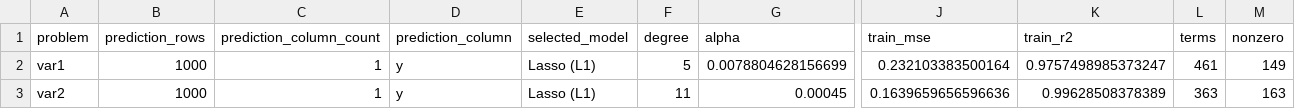
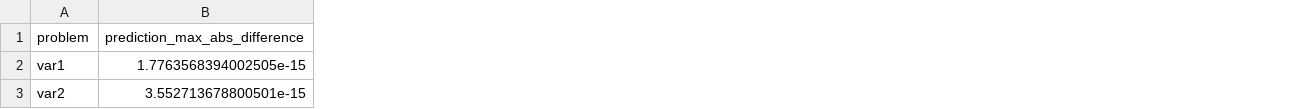
Before and after one commit to Heer-create-lgtm/ml_assignment_1, a CSV file: results/IMT2024031_verification.csv, drawn as a sheet; only a part is shown, gaps mark what is left out; removed rows and columns are numbered as before the commit, all else as after; the diff covers the shown part only; the diff names each change by its address in the sheet, - before the commit and + after, or states it on an @@ line.

```diff
--- a/results/IMT2024031_verification.csv
+++ b/results/IMT2024031_verification.csv
-column B (prediction_rows), rows 2-3: 1000 | 1000
-column C (prediction_column_count), rows 2-3: 1 | 1
-column D (prediction_column), rows 2-3: y | y
-column E (selected_model), rows 2-3: Lasso (L1) | Lasso (L1)
-column F (degree), rows 2-3: 5 | 11
-column G (alpha), rows 2-3: 0.0078804628156699 | 0.00045
+column B (prediction_max_abs_difference), rows 2-3: 1.7763568394002505e-15 | 3.552713678800501e-15
-column J (train_mse), rows 2-3: 0.232103383500164 | 0.1639659656596636
-column K (train_r2), rows 2-3: 0.9757498985373247 | 0.99628508378389
-column L (terms), rows 2-3: 461 | 363
-column M (nonzero), rows 2-3: 149 | 163
```
Also changed, not shown: 1 added column, 3 removed columns and 3 edited cells elsewhere in this file, results/selected_degree_l1_l2_comparison.csv, 45 other files.
